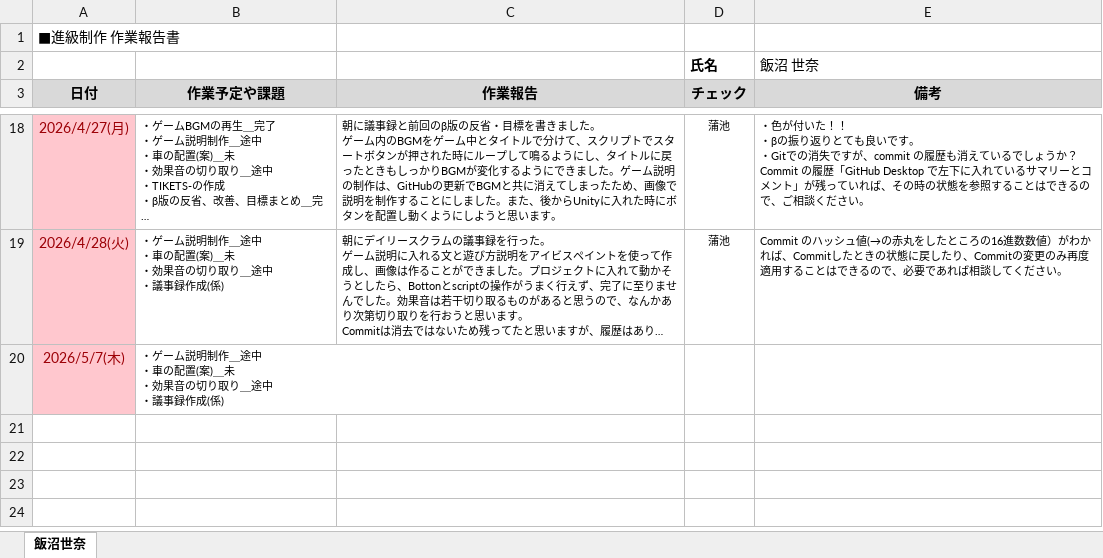
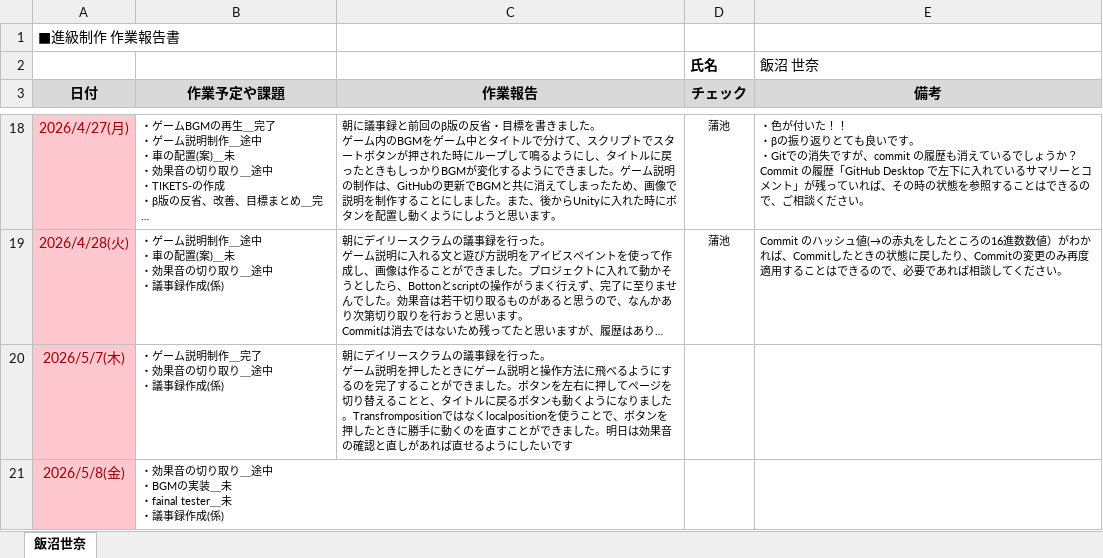
Before and after one commit to MasayaKAMACHI-o-hara/assignment2-uic-tickets, an Excel workbook: Reports/02_iinuma_sena_作業報告.xlsx, sheet 飯沼世奈, drawn as a sheet; only a part is shown, gaps mark what is left out; long unchanged cells end in …; values as stored, in another font and other column widths than the file's, no borders; charts and pictures not drawn; ↵ is a line break in a cell; the diff names each change by its address in the sheet, - before the commit and + after, or states it on an @@ line.

Commit message:
Update 02_iinuma_sena_作業報告.xlsx
05.07

```diff
--- a/Reports/02_iinuma_sena_作業報告.xlsx (sheet 飯沼世奈)
+++ b/Reports/02_iinuma_sena_作業報告.xlsx (sheet 飯沼世奈)
-B20 (作業予定や課題): ・ゲーム説明制作＿途中 ↵ ・車の配置(案)＿未 ↵ ・効果音の切り取り＿途中 ↵ ・議事録作成(係)
+B20 (作業予定や課題): ・ゲーム説明制作＿完了 ↵ ・効果音の切り取り＿途中 ↵ ・議事録作成(係)
-C20 (作業報告): (empty)
+C20 (作業報告): 朝にデイリースクラムの議事録を行った。 ↵ ゲーム説明を押したときにゲーム説明と操作方法に飛べるようにするのを完了することができました。ボタンを左右に押してページを切り替えることと、タイトルに戻るボタンも動くようになりました。Transfrompositionではなくlocalpositionを使うことで、ボタンを押したときに勝手に動くのを直すことができました。明日は効果音の確認と直しがあれば直せるようにしたいです
+row 21: 2026/5/8(金) | ・効果音の切り取り＿途中 ↵ ・BGMの実装＿未 ↵ ・fainal tester＿未 ↵ ・議事録作成(係)
```
